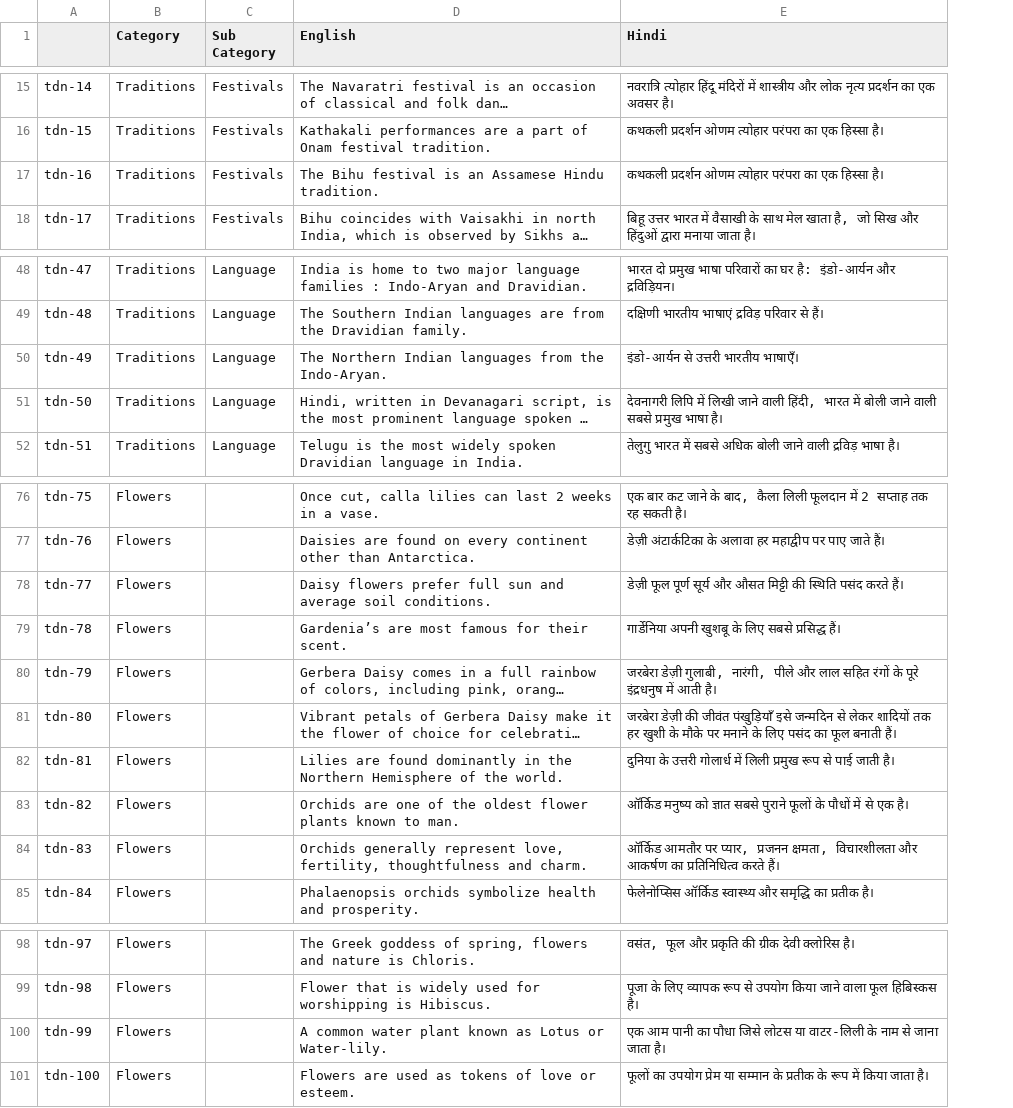
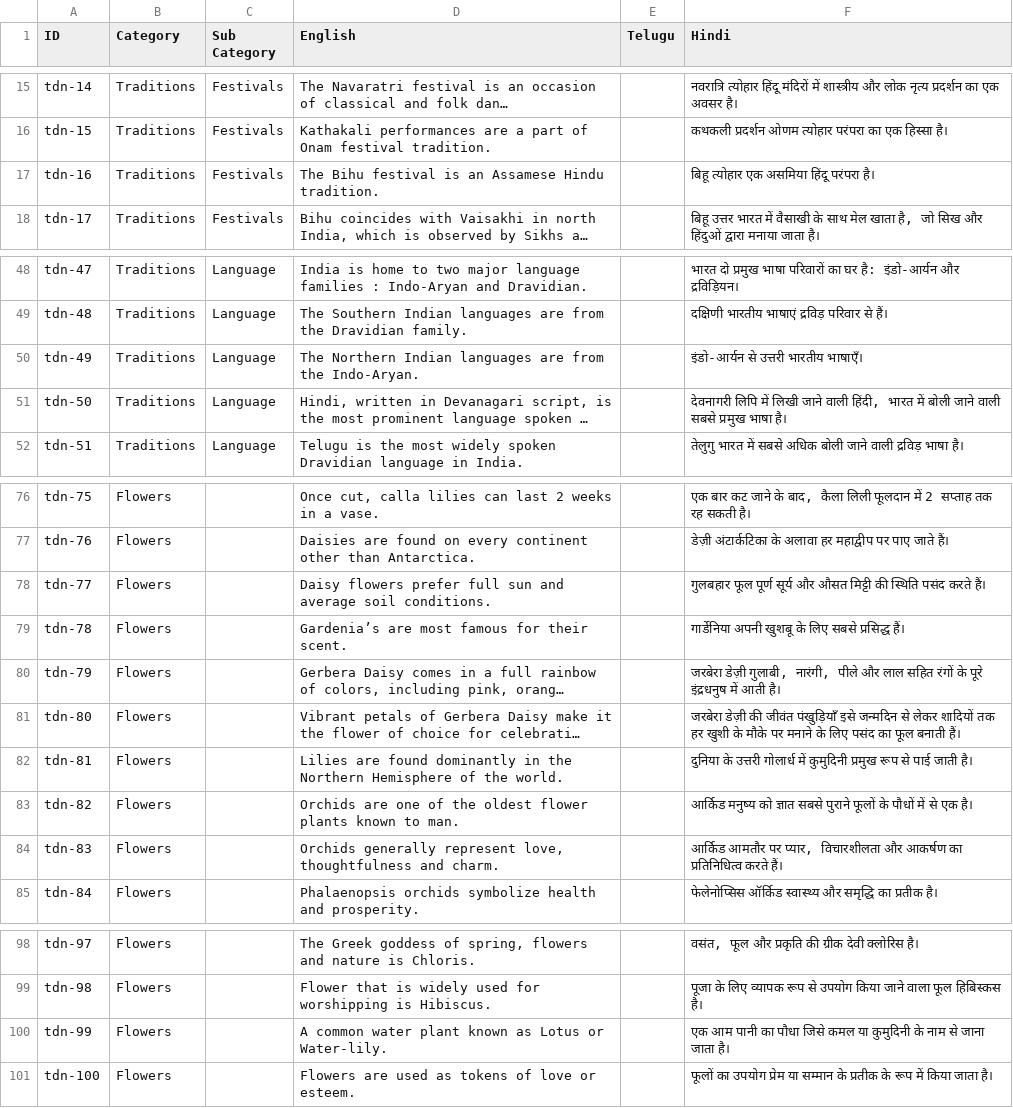
Before and after one commit to bharatambati/iiith-indic-mt-data, a TSV file: data/text/traditions.tsv, drawn as a sheet; only a part is shown, gaps mark what is left out; long unchanged cells end in …; addresses are those after the commit; the diff covers the shown part only; the diff names each change by its address in the sheet, - before the commit and + after, or states it on an @@ line.

```diff
--- a/data/text/traditions.tsv
+++ b/data/text/traditions.tsv
+column E (Telugu), empty
-A1: (empty)
+A1: ID
-F17 (Hindi): कथकली प्रदर्शन ओणम त्योहार परंपरा का एक हिस्सा है।
+F17 (Hindi): बिहू त्योहार एक असमिया हिंदू परंपरा है।
-D50 (English): …Indian languages from the…
+D50 (English): …Indian languages are from the…
-F78 (Hindi): डेज़ी फूल पूर्ण…
+F78 (Hindi): गुलबहार फूल पूर्ण…
-F82 (Hindi): …गोलार्ध में लिली प्रमुख रूप…
+F82 (Hindi): …गोलार्ध में कुमुदिनी प्रमुख रूप…
-F83 (Hindi): ऑर्किड मनुष्य को…
+F83 (Hindi): आर्किड मनुष्य को…
-D84 (English): …represent love, fertility, thoughtfulness and…
+D84 (English): …represent love, thoughtfulness and…
-F84 (Hindi): ऑर्किड आमतौर पर प्यार, प्रजनन क्षमता, विचारशीलता और…
+F84 (Hindi): आर्किड आमतौर पर प्यार, विचारशीलता और…
-F100 (Hindi): …पौधा जिसे लोटस या वाटर-लिली के नाम…
+F100 (Hindi): …पौधा जिसे कमल या कुमुदिनी के नाम…
```
Also changed, not shown: 22 edited cells elsewhere in this file, data/text/monuments.tsv, data/text/temples.tsv, 1 other file.
